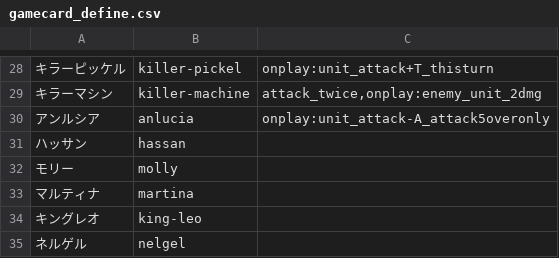
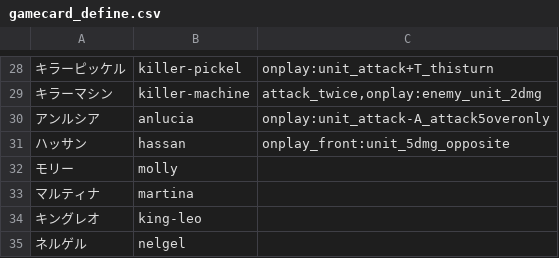
Before and after one commit to capybaradino/cardgame, a CSV file: flask/gamecard_define.csv, drawn as a sheet; only a part is shown, gaps mark what is left out.

```diff
--- a/flask/gamecard_define.csv
+++ b/flask/gamecard_define.csv
@@ -30,3 +30,3 @@
 アンルシア	anlucia	onplay:unit_attack-A_attack5overonly
-ハッサン	hassan	
+ハッサン	hassan	onplay_front:unit_5dmg_opposite
 モリー	molly	
```
Also changed, not shown: 2 other files.
